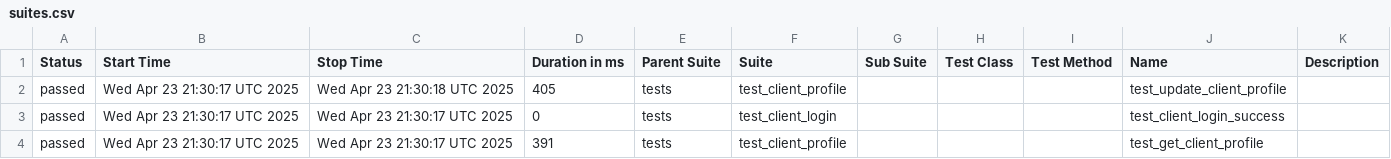
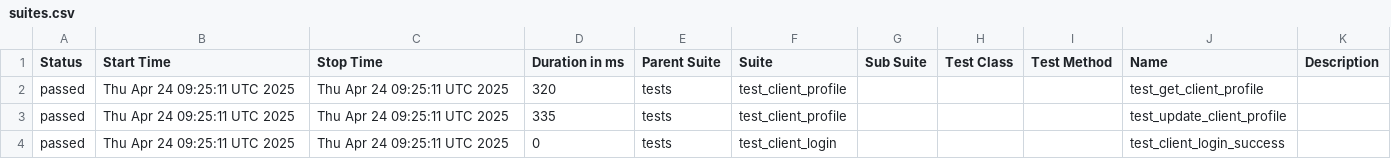
Before and after one commit to evarnavs/api_demo_tests, a CSV file: data/suites.csv, drawn as a sheet.

```diff
--- a/data/suites.csv
+++ b/data/suites.csv
@@ -1,4 +1,4 @@
 "Status","Start Time","Stop Time","Duration in ms","Parent Suite","Suite","Sub Suite","Test Class","Test Method","Name","Description"
-"passed","Wed Apr 23 21:30:17 UTC 2025","Wed Apr 23 21:30:18 UTC 2025","405","tests","test_client_profile","","","","test_update_client_profile",""
-"passed","Wed Apr 23 21:30:17 UTC 2025","Wed Apr 23 21:30:17 UTC 2025","0","tests","test_client_login","","","","test_client_login_success",""
-"passed","Wed Apr 23 21:30:17 UTC 2025","Wed Apr 23 21:30:17 UTC 2025","391","tests","test_client_profile","","","","test_get_client_profile",""
+"passed","Thu Apr 24 09:25:11 UTC 2025","Thu Apr 24 09:25:11 UTC 2025","320","tests","test_client_profile","","","","test_get_client_profile",""
+"passed","Thu Apr 24 09:25:11 UTC 2025","Thu Apr 24 09:25:11 UTC 2025","335","tests","test_client_profile","","","","test_update_client_profile",""
+"passed","Thu Apr 24 09:25:11 UTC 2025","Thu Apr 24 09:25:11 UTC 2025","0","tests","test_client_login","","","","test_client_login_success",""
```
Also changed, not shown: 43 other files.
